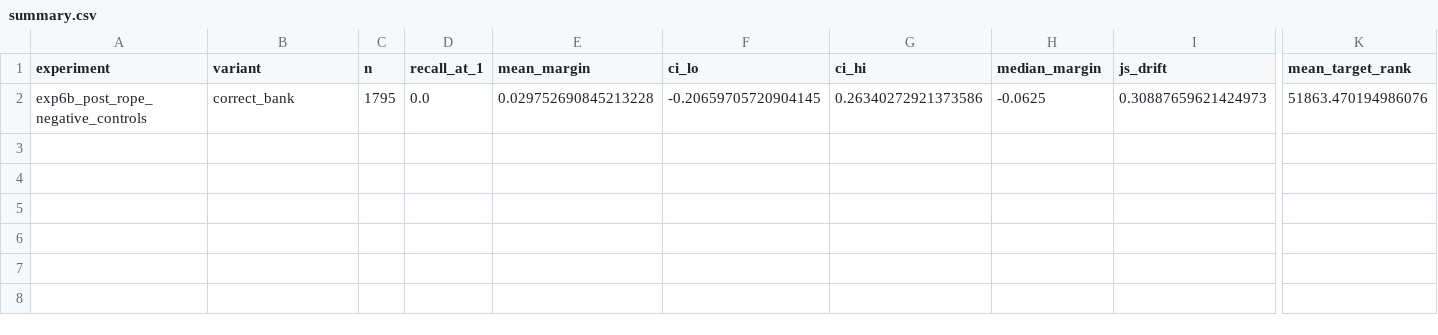
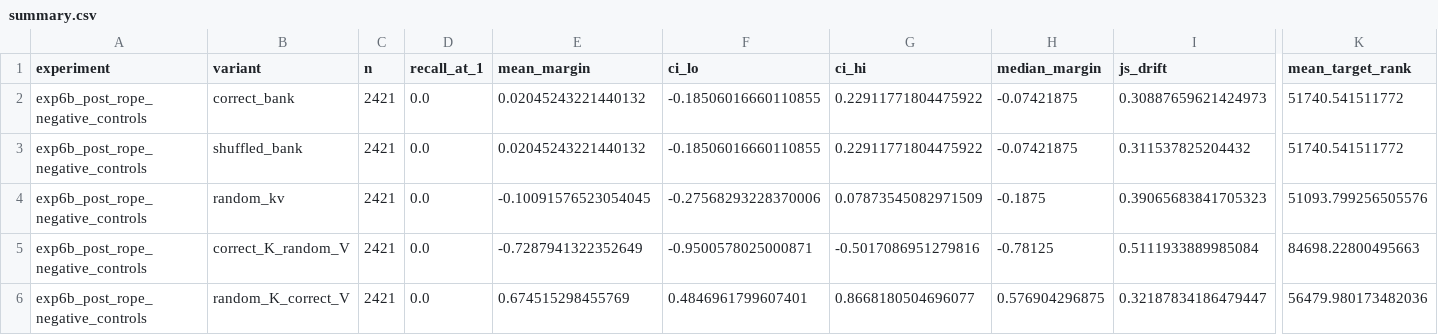
Before and after one commit to KeikaJames/DeltaMemory, a CSV file: experiments/atb_validation_v1/exp6b_post_rope_negative_controls/analysis/summary.csv, drawn as a sheet; only a part is shown, gaps mark what is left out; rows hold the shown columns only; the diff names each change by its address in the sheet, - before the commit and + after, or states it on an @@ line.

```diff
--- a/experiments/atb_validation_v1/exp6b_post_rope_negative_controls/analysis/summary.csv
+++ b/experiments/atb_validation_v1/exp6b_post_rope_negative_controls/analysis/summary.csv
-C2 (n): 1795
+C2 (n): 2421
-E2 (mean_margin): 0.029752690845213228
+E2 (mean_margin): 0.02045243221440132
-F2 (ci_lo): -0.20659705720904145
+F2 (ci_lo): -0.18506016660110855
-G2 (ci_hi): 0.26340272921373586
+G2 (ci_hi): 0.22911771804475922
-H2 (median_margin): -0.0625
+H2 (median_margin): -0.07421875
-K2 (mean_target_rank): 51863.470194986076
+K2 (mean_target_rank): 51740.541511772
+row 3: exp6b_post_rope_negative_controls | shuffled_bank | 2421 | 0.0 | 0.02045243221440132 | -0.18506016660110855 | 0.22911771804475922 | -0.07421875 | 0.311537825204432 | 51740.541511772
+row 4: exp6b_post_rope_negative_controls | random_kv | 2421 | 0.0 | -0.10091576523054045 | -0.27568293228370006 | 0.07873545082971509 | -0.1875 | 0.39065683841705323 | 51093.799256505576
+row 5: exp6b_post_rope_negative_controls | correct_K_random_V | 2421 | 0.0 | -0.7287941322352649 | -0.9500578025000871 | -0.5017086951279816 | -0.78125 | 0.5111933889985084 | 84698.22800495663
+row 6: exp6b_post_rope_negative_controls | random_K_correct_V | 2421 | 0.0 | 0.674515298455769 | 0.4846961799607401 | 0.8668180504696077 | 0.576904296875 | 0.32187834186479447 | 56479.980173482036
```
Also changed, not shown: 6 other files.
